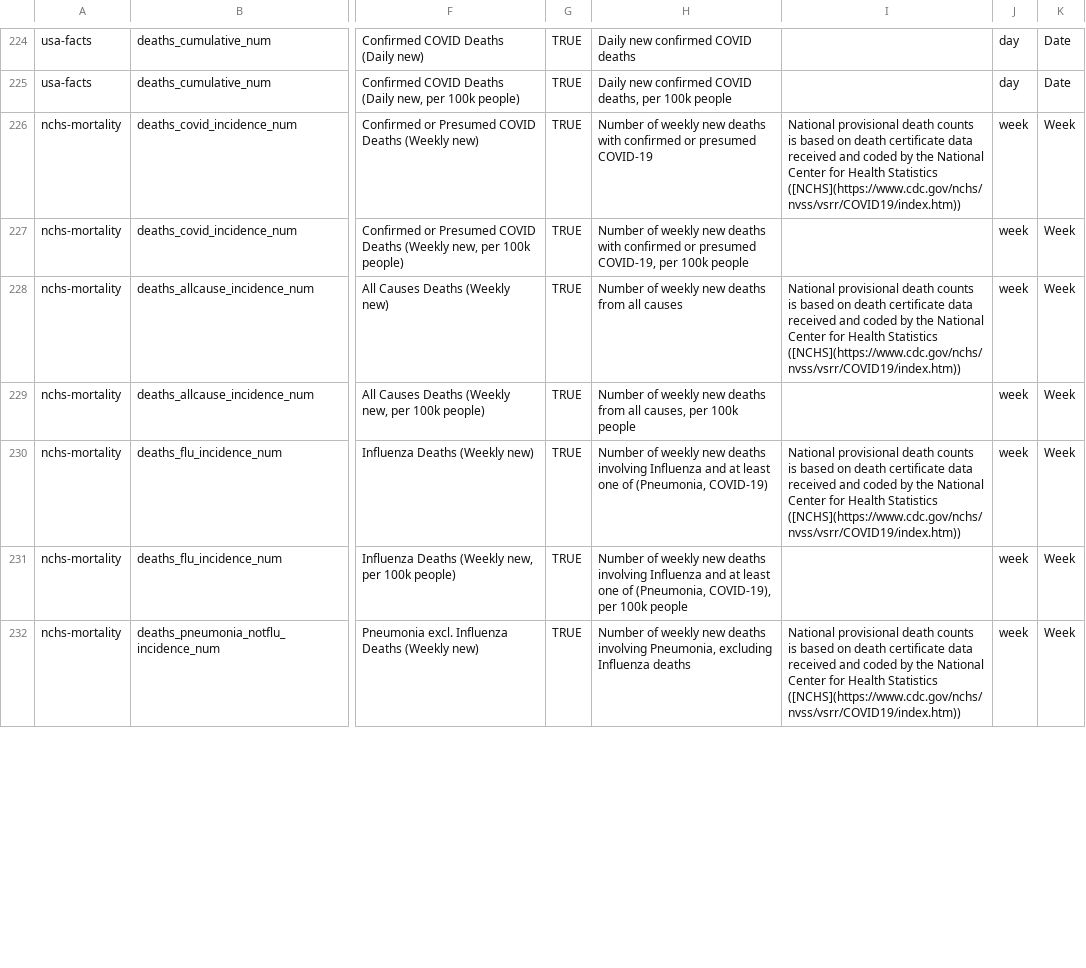
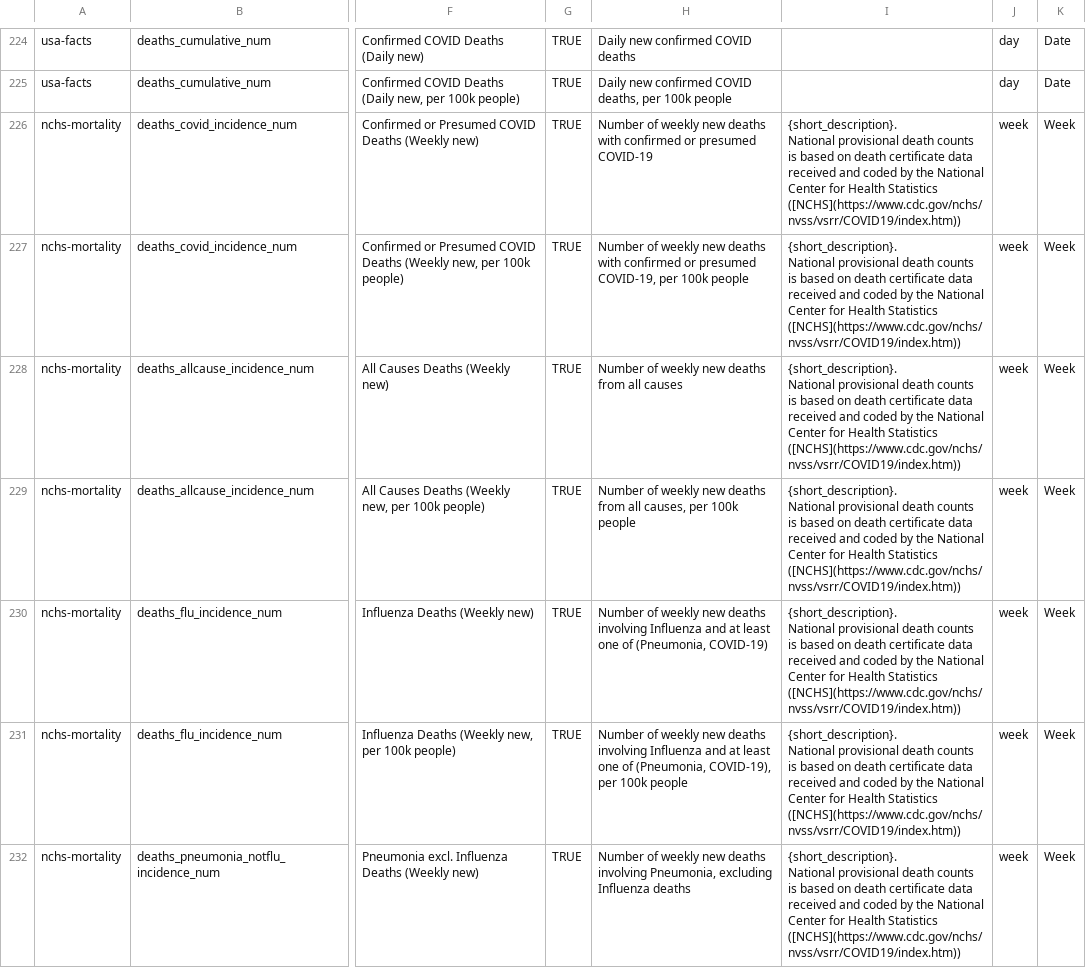
Before and after one commit to cmu-delphi/delphi-epidata, a CSV file: src/server/endpoints/covidcast_utils/db_signals.csv, drawn as a sheet; only a part is shown, gaps mark what is left out; ↵ is a line break in a cell; the diff covers the shown part only; the diff names each change by its address in the sheet, - before the commit and + after, or states it on an @@ line.

Commit message:
chore: update docs

```diff
--- a/src/server/endpoints/covidcast_utils/db_signals.csv
+++ b/src/server/endpoints/covidcast_utils/db_signals.csv
-I226: National provisional…
+I226: {short_description}. ↵ National provisional…
-I227: (empty)
+I227: {short_description}. ↵ National provisional death counts is based on death certificate data received and coded by the National Center for Health Statistics ([NCHS](https://www.cdc.gov/nchs/nvss/vsrr/COVID19/index.htm))
-I228: National provisional…
+I228: {short_description}. ↵ National provisional…
-I229: (empty)
+I229: {short_description}. ↵ National provisional death counts is based on death certificate data received and coded by the National Center for Health Statistics ([NCHS](https://www.cdc.gov/nchs/nvss/vsrr/COVID19/index.htm))
-I230: National provisional…
+I230: {short_description}. ↵ National provisional…
-I231: (empty)
+I231: {short_description}. ↵ National provisional death counts is based on death certificate data received and coded by the National Center for Health Statistics ([NCHS](https://www.cdc.gov/nchs/nvss/vsrr/COVID19/index.htm))
-I232: National provisional…
+I232: {short_description}. ↵ National provisional…
```
Also changed, not shown: 8 edited cells elsewhere in this file.
